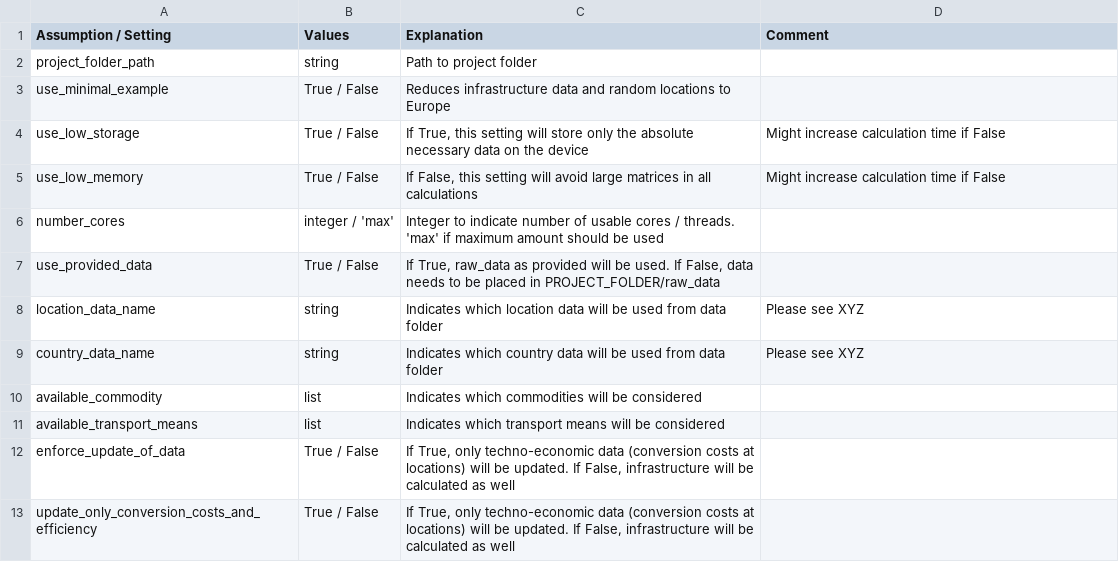
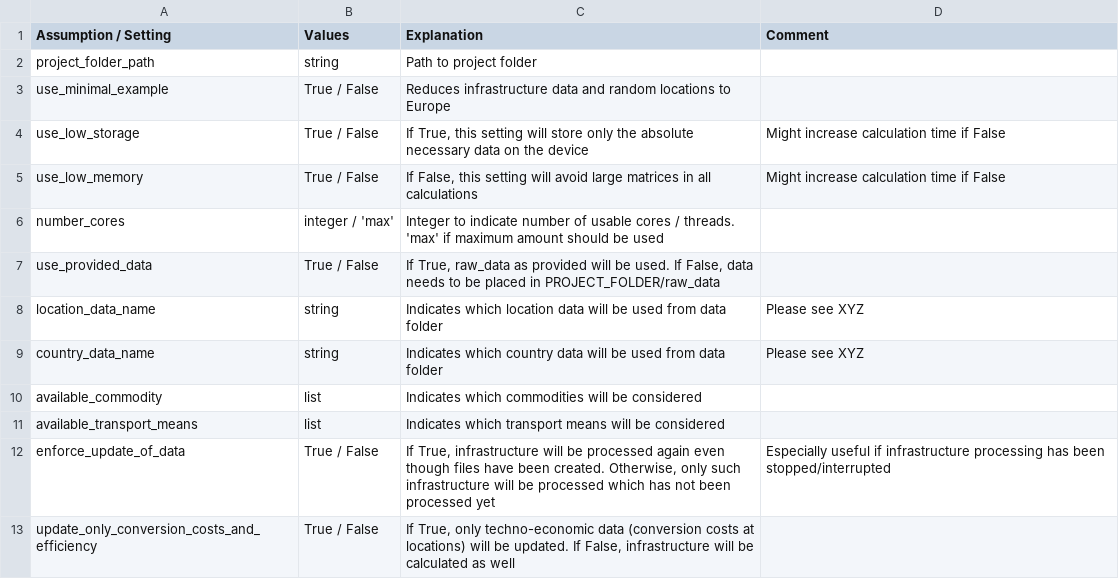
Before and after one commit to ulicious/hermes, a CSV file: doc/parameter_explanation/general_configuration.csv, drawn as a sheet.

```diff
--- a/doc/parameter_explanation/general_configuration.csv
+++ b/doc/parameter_explanation/general_configuration.csv
@@ -11,3 +11,3 @@ available_commodity;list;Indicates which commodities will be considered;
 available_transport_means;list;Indicates which transport means will be considered;
-enforce_update_of_data;True / False;If True, only techno-economic data (conversion costs at locations) will be updated. If False, infrastructure will be calculated as well;
+enforce_update_of_data;True / False;If True, infrastructure will be processed again even though files have been created. Otherwise, only such infrastructure will be processed which has not been processed yet;Especially useful if infrastructure processing has been stopped/interrupted
 update_only_conversion_costs_and_efficiency;True / False;If True, only techno-economic data (conversion costs at locations) will be updated. If False, infrastructure will be calculated as well;
```
Also changed, not shown: doc/parameter_explanation/infrastructure_processing.csv, 10 other files.
